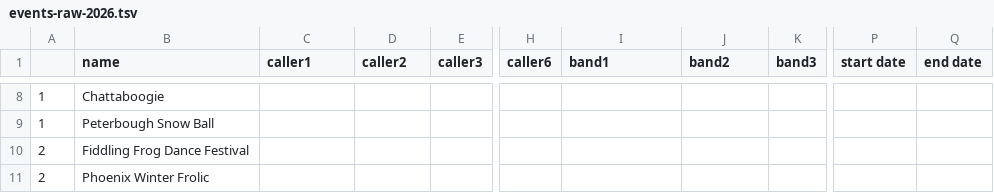
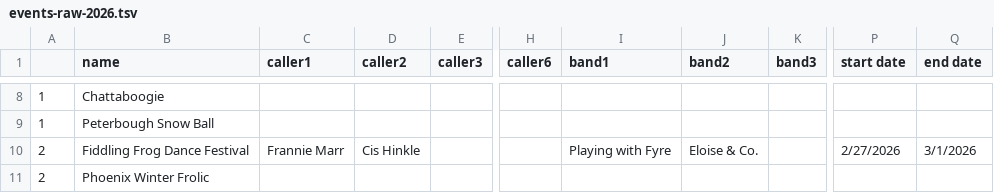
Before and after one commit to jeffkaufman/trycontra, a TSV file: events-raw-2026.tsv, drawn as a sheet; only a part is shown, gaps mark what is left out; the diff covers the shown part only; the diff names each change by its address in the sheet, - before the commit and + after, or states it on an @@ line.

Commit message:
sync with spreadsheet

```diff
--- a/events-raw-2026.tsv
+++ b/events-raw-2026.tsv
-C10 (caller1): (empty)
+C10 (caller1): Frannie Marr
-D10 (caller2): (empty)
+D10 (caller2): Cis Hinkle
-I10 (band1): (empty)
+I10 (band1): Playing with Fyre
-J10 (band2): (empty)
+J10 (band2): Eloise & Co.
-P10 (start date): (empty)
+P10 (start date): 2/27/2026
-Q10 (end date): (empty)
+Q10 (end date): 3/1/2026
```
Also changed, not shown: 2 added rows, 1 removed row and 26 edited cells elsewhere in this file, events-raw-2023.tsv, events-raw-2024.tsv, 2 other files.
